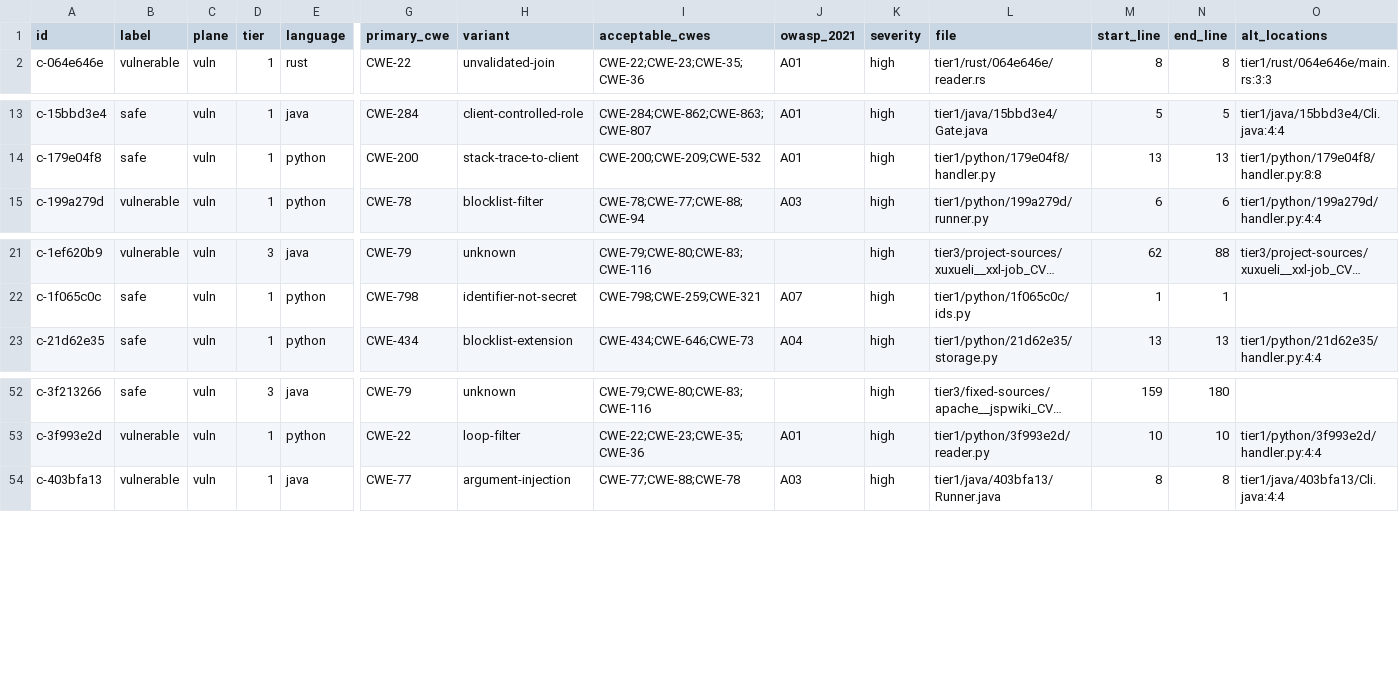
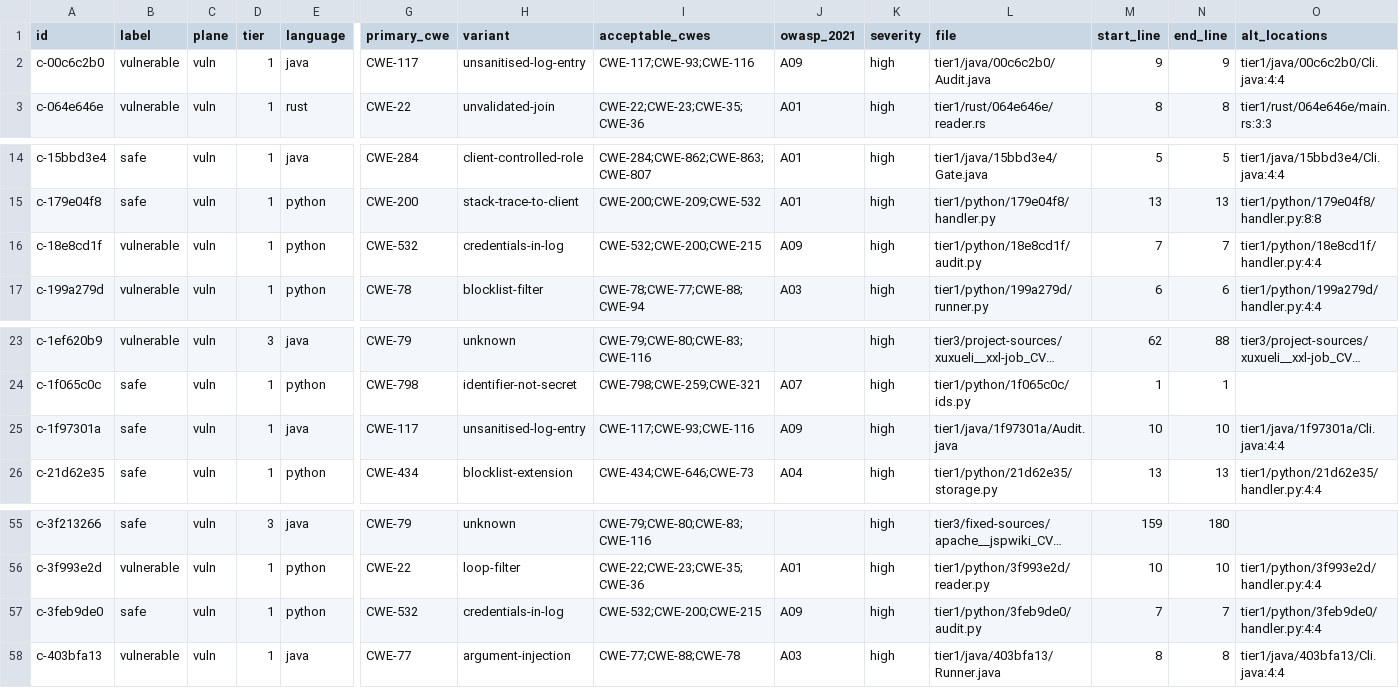
Before and after one commit to nk-sentinel/sast-corpus, a CSV file: answers/expectedresults-1.0.csv, drawn as a sheet; only a part is shown, gaps mark what is left out; long unchanged cells end in …; rows hold the shown columns only; the diff names each change by its address in the sheet, - before the commit and + after, or states it on an @@ line.

Commit message:
Complete OWASP coverage, and report breadth honestly instead of by CWE count
A09 Logging and Monitoring Failures was the last empty OWASP category, so the
corpus now spans 10 of 10. Two cases fill it: a credential written to the log,
where it outlives the request and reaches everyone with operational access; and
a newline inside a logged value, which lets the caller author log records the
application never emitted — so anything reading those logs afterwards, an
analyst or an alerting rule, is reading attacker-supplied entries as system
output.

The more important change is what the coverage report now says about breadth.
"33 distinct CWEs" is true and close to useless on its own: 33 concentrated in
three languages is a different corpus from 33 spread evenly, and only the second
supports a claim about a polyglot estate. The report now ranks languages by the
weaknesses each is actually tested on —

  java 16, python 15, c 11, javascript 6, go 4, cpp 3, then six languages on 2
  and swift on 1

— and states grid density at 16%. Full density is not the goal, since plenty of
combinations are meaningless, but the figure is the honest measure of how far
the corpus generalises past its three deep languages, and a result for anything
low in that table rests on very little.

The README leads with the same caveat rather than the headline number.

```diff
--- a/answers/expectedresults-1.0.csv
+++ b/answers/expectedresults-1.0.csv
+row 2: c-00c6c2b0 | vulnerable | vuln | 1 | java | CWE-117 | unsanitised-log-entry | CWE-117;CWE-93;CWE-116 | A09 | high | tier1/java/00c6c2b0/Audit.java | 9 | 9 | tier1/java/00c6c2b0/Cli.java:4:4
+row 16: c-18e8cd1f | vulnerable | vuln | 1 | python | CWE-532 | credentials-in-log | CWE-532;CWE-200;CWE-215 | A09 | high | tier1/python/18e8cd1f/audit.py | 7 | 7 | tier1/python/18e8cd1f/handler.py:4:4
+row 25: c-1f97301a | safe | vuln | 1 | java | CWE-117 | unsanitised-log-entry | CWE-117;CWE-93;CWE-116 | A09 | high | tier1/java/1f97301a/Audit.java | 10 | 10 | tier1/java/1f97301a/Cli.java:4:4
+row 57: c-3feb9de0 | safe | vuln | 1 | python | CWE-532 | credentials-in-log | CWE-532;CWE-200;CWE-215 | A09 | high | tier1/python/3feb9de0/audit.py | 7 | 7 | tier1/python/3feb9de0/handler.py:4:4
```
Also changed, not shown: 17 other files.
